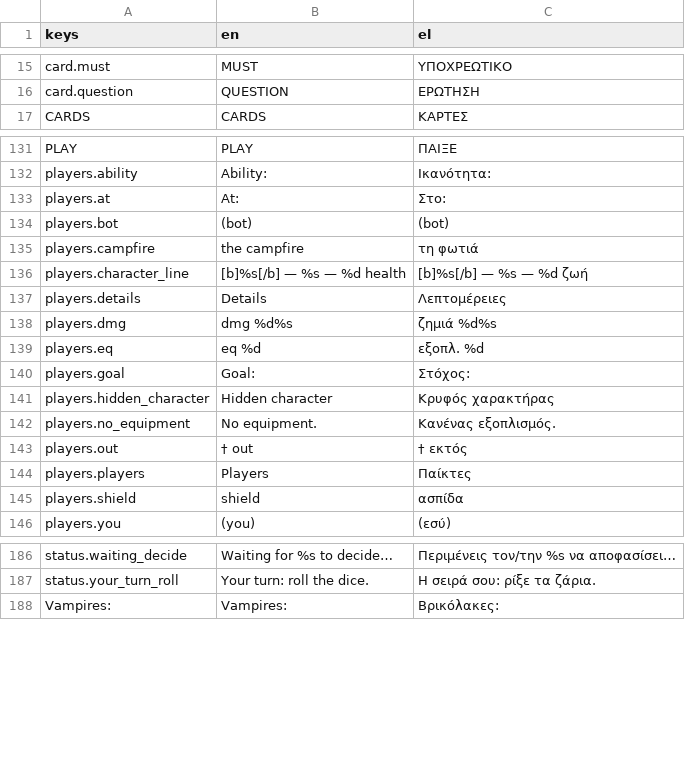
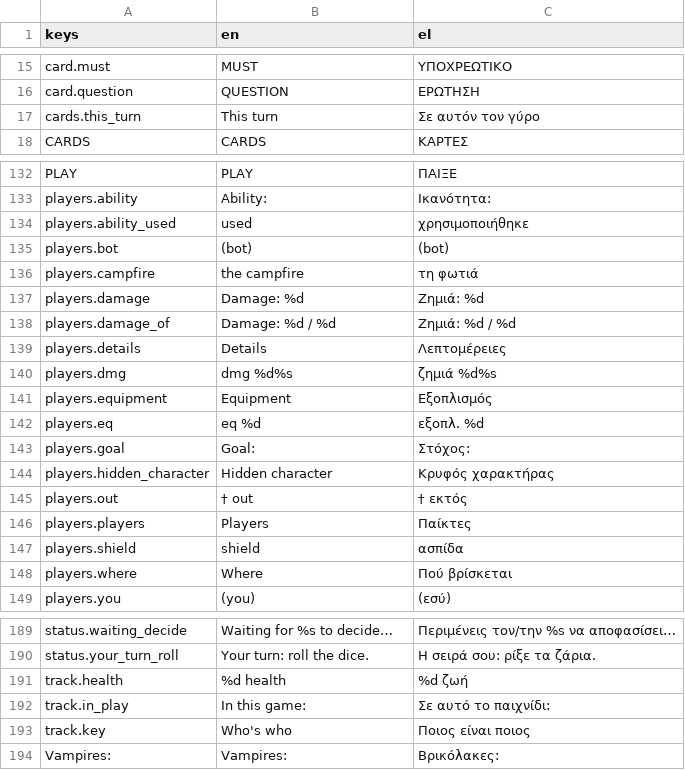
Before and after one commit to MVour/hunters, a CSV file: i18n/strings.csv, drawn as a sheet; only a part is shown, gaps mark what is left out; removed rows and columns are numbered as before the commit, all else as after; the diff names each change by its address in the sheet, - before the commit and + after, or states it on an @@ line.

Commit message:
Turn cards, narrator bar, Who's who key, clearer player drawer; fix lobby data leak on replay

```diff
--- a/i18n/strings.csv
+++ b/i18n/strings.csv
+row 17: cards.this_turn | This turn | Σε αυτόν τον γύρο
-row 133: players.at | At: | Στο:
+row 134: players.ability_used | used | χρησιμοποιήθηκε
-row 136: players.character_line | [b]%s[/b] — %s — %d health | [b]%s[/b] — %s — %d ζωή
+row 137: players.damage | Damage: %d | Ζημιά: %d
+row 138: players.damage_of | Damage: %d / %d | Ζημιά: %d / %d
+row 141: players.equipment | Equipment | Εξοπλισμός
-row 142: players.no_equipment | No equipment. | Κανένας εξοπλισμός.
+row 148: players.where | Where | Πού βρίσκεται
+row 191: track.health | %d health | %d ζωή
+row 192: track.in_play | In this game: | Σε αυτό το παιχνίδι:
+row 193: track.key | Who's who | Ποιος είναι ποιος
```
Also changed, not shown: 14 other files.
